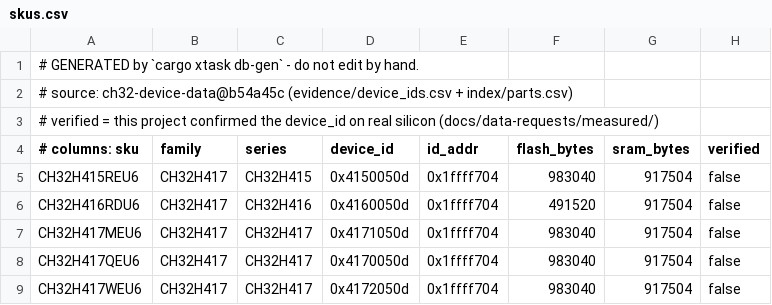
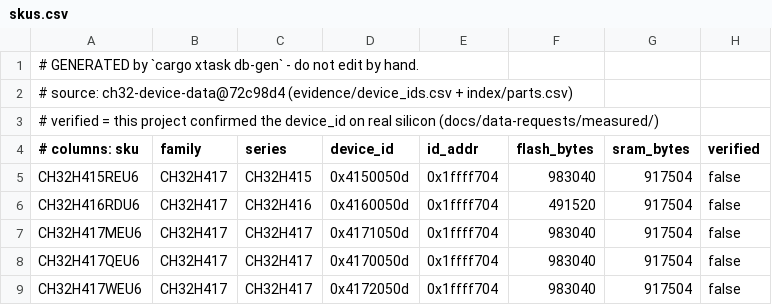
Before and after one commit to ch32-riscv-ug/ch32rv, a CSV file: crates/target/generated/skus.csv, drawn as a sheet; only a part is shown.

```diff
--- a/crates/target/generated/skus.csv
+++ b/crates/target/generated/skus.csv
@@ -1,3 +1,3 @@
 # GENERATED by `cargo xtask db-gen` - do not edit by hand.
-# source: ch32-device-data@b54a45c (evidence/device_ids.csv + index/parts.csv)
+# source: ch32-device-data@72c98d4 (evidence/device_ids.csv + index/parts.csv)
 # verified = this project confirmed the device_id on real silicon (docs/data-requests/measured/)
```
Also changed, not shown: crates/target/generated/debug_wiring.csv, crates/target/generated/flash_geometry.csv, 29 other files.
